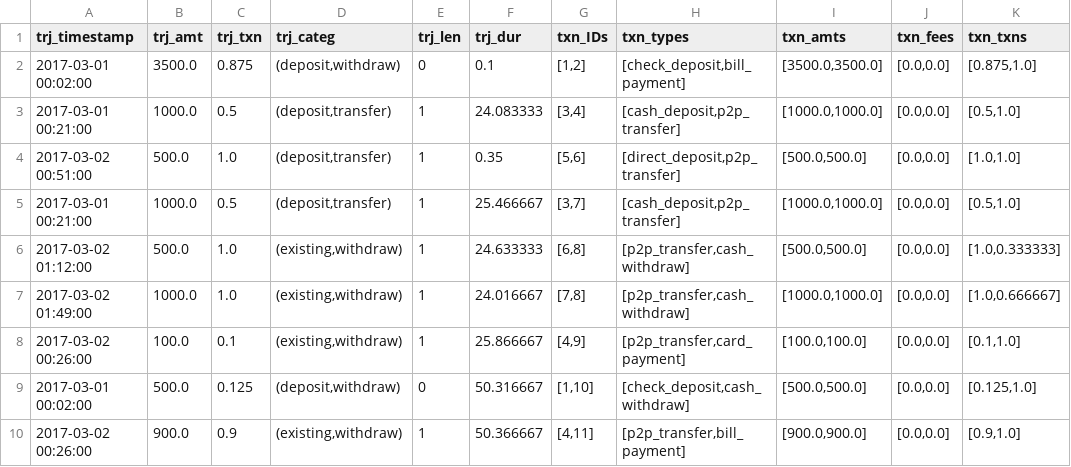
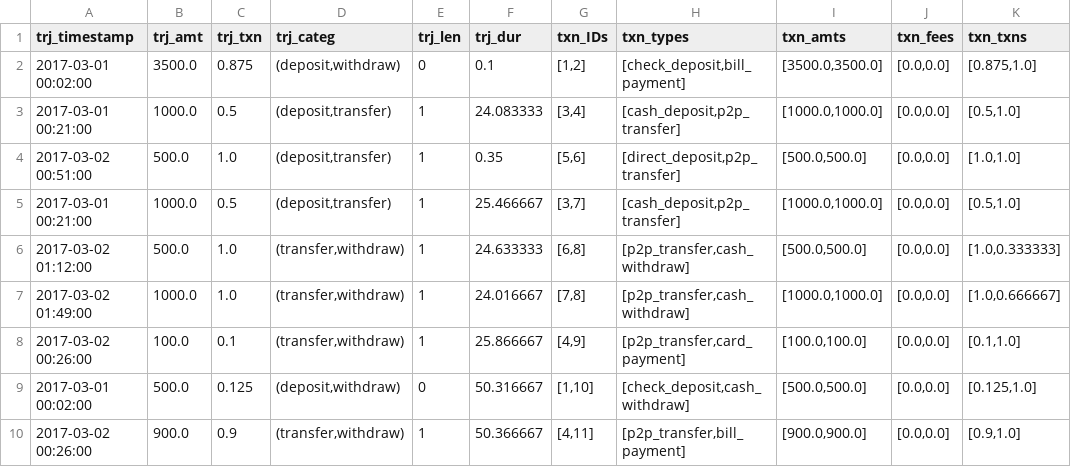
Before and after one commit to carolinamattsson/follow-the-money, a CSV file: examples/9_pairwise/output/network_pairs_lifo.csv, drawn as a sheet; only a part is shown; the diff names each change by its address in the sheet, - before the commit and + after, or states it on an @@ line.

Commit message:
fixed treatment of flows starting from transfers  - "existing" is only for the stubs that end in "withdraw"   - otherwise we use "transfer" as the start category   - this is especially relevant for pairwise!!   - expanded Example #2 to explain (and note that        the existing~withdraw should be filtered out)   - expanded Example #9 accordingly

```diff
--- a/examples/9_pairwise/output/network_pairs_lifo.csv
+++ b/examples/9_pairwise/output/network_pairs_lifo.csv
-D6:D8 (trj_categ): (existing,withdraw)
+D6:D8 (trj_categ): (transfer,withdraw)
-D10 (trj_categ): (existing,withdraw)
+D10 (trj_categ): (transfer,withdraw)
```
Also changed, not shown: 20 other files.
